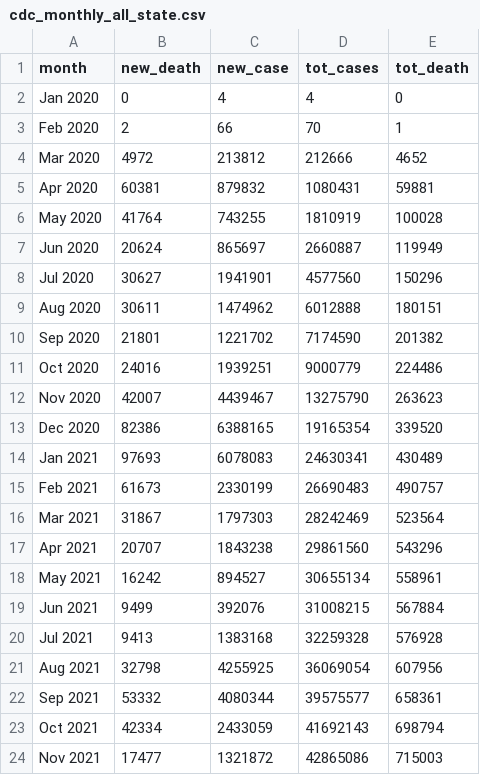
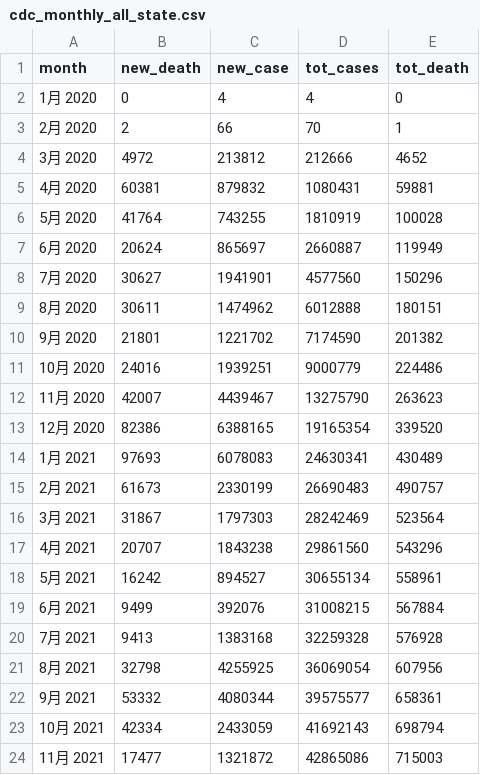
Before and after one commit to alfaevc/covidexpense, a CSV file: data/cdc_monthly_all_state.csv, drawn as a sheet.

```diff
--- a/data/cdc_monthly_all_state.csv
+++ b/data/cdc_monthly_all_state.csv
@@ -1,24 +1,24 @@
 "month","new_death","new_case","tot_cases","tot_death"
-Jan 2020,0,4,4,0
-Feb 2020,2,66,70,1
-Mar 2020,4972,213812,212666,4652
-Apr 2020,60381,879832,1080431,59881
-May 2020,41764,743255,1810919,100028
-Jun 2020,20624,865697,2660887,119949
-Jul 2020,30627,1941901,4577560,150296
-Aug 2020,30611,1474962,6012888,180151
-Sep 2020,21801,1221702,7174590,201382
-Oct 2020,24016,1939251,9000779,224486
-Nov 2020,42007,4439467,13275790,263623
-Dec 2020,82386,6388165,19165354,339520
-Jan 2021,97693,6078083,24630341,430489
-Feb 2021,61673,2330199,26690483,490757
-Mar 2021,31867,1797303,28242469,523564
-Apr 2021,20707,1843238,29861560,543296
-May 2021,16242,894527,30655134,558961
-Jun 2021,9499,392076,31008215,567884
-Jul 2021,9413,1383168,32259328,576928
-Aug 2021,32798,4255925,36069054,607956
-Sep 2021,53332,4080344,39575577,658361
-Oct 2021,42334,2433059,41692143,698794
-Nov 2021,17477,1321872,42865086,715003
+1月 2020,0,4,4,0
+2月 2020,2,66,70,1
+3月 2020,4972,213812,212666,4652
+4月 2020,60381,879832,1080431,59881
+5月 2020,41764,743255,1810919,100028
+6月 2020,20624,865697,2660887,119949
+7月 2020,30627,1941901,4577560,150296
+8月 2020,30611,1474962,6012888,180151
+9月 2020,21801,1221702,7174590,201382
+10月 2020,24016,1939251,9000779,224486
+11月 2020,42007,4439467,13275790,263623
+12月 2020,82386,6388165,19165354,339520
+1月 2021,97693,6078083,24630341,430489
+2月 2021,61673,2330199,26690483,490757
+3月 2021,31867,1797303,28242469,523564
+4月 2021,20707,1843238,29861560,543296
+5月 2021,16242,894527,30655134,558961
+6月 2021,9499,392076,31008215,567884
+7月 2021,9413,1383168,32259328,576928
+8月 2021,32798,4255925,36069054,607956
+9月 2021,53332,4080344,39575577,658361
+10月 2021,42334,2433059,41692143,698794
+11月 2021,17477,1321872,42865086,715003
```
Also changed, not shown: data/cdc_all.csv, data/cdcmonth.csv, 36 other files.
